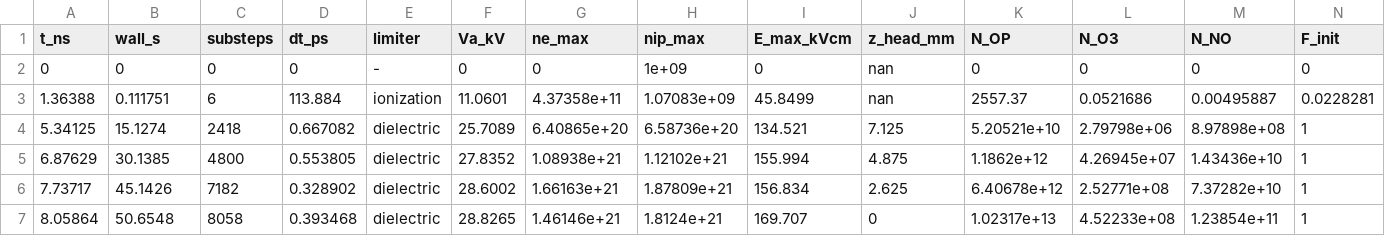
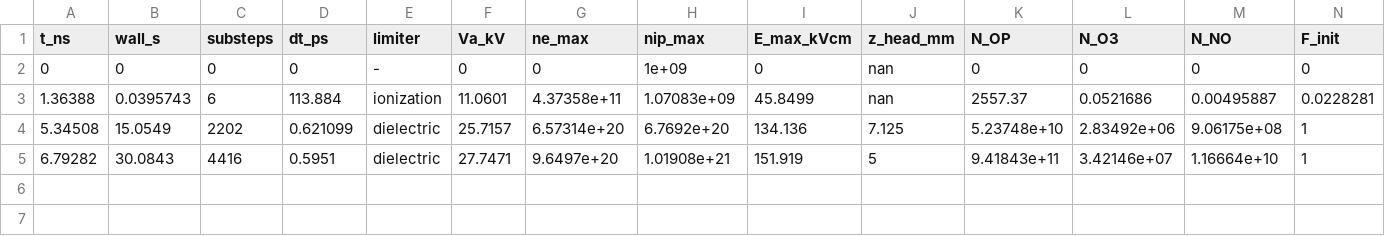
Before and after one commit to dnfl5345/needle_plane_discharge_code_opt., a CSV file: results/run_default/progress.csv, drawn as a sheet.

```diff
--- a/results/run_default/progress.csv
+++ b/results/run_default/progress.csv
@@ -2,6 +2,4 @@ t_ns,wall_s,substeps,dt_ps,limiter,Va_kV,ne_max,nip_max,E_max_kVcm,z_head_mm,N_O
 0,0,0,0,-,0,0,1e+09,0,nan,0,0,0,0
-1.36388,0.111751,6,113.884,ionization,11.0601,4.37358e+11,1.07083e+09,45.8499,nan,2557.37,0.0521686,0.00495887,0.0228281
-5.34125,15.1274,2418,0.667082,dielectric,25.7089,6.40865e+20,6.58736e+20,134.521,7.125,5.20521e+10,2.79798e+06,8.97898e+08,1
-6.87629,30.1385,4800,0.553805,dielectric,27.8352,1.08938e+21,1.12102e+21,155.994,4.875,1.1862e+12,4.26945e+07,1.43436e+10,1
-7.73717,45.1426,7182,0.328902,dielectric,28.6002,1.66163e+21,1.87809e+21,156.834,2.625,6.40678e+12,2.52771e+08,7.37282e+10,1
-8.05864,50.6548,8058,0.393468,dielectric,28.8265,1.46146e+21,1.8124e+21,169.707,0,1.02317e+13,4.52233e+08,1.23854e+11,1
+1.36388,0.0395743,6,113.884,ionization,11.0601,4.37358e+11,1.07083e+09,45.8499,nan,2557.37,0.0521686,0.00495887,0.0228281
+5.34508,15.0549,2202,0.621099,dielectric,25.7157,6.57314e+20,6.7692e+20,134.136,7.125,5.23748e+10,2.83492e+06,9.06175e+08,1
+6.79282,30.0843,4416,0.5951,dielectric,27.7471,9.6497e+20,1.01908e+21,151.919,5,9.41843e+11,3.42146e+07,1.16664e+10,1
```
Also changed, not shown: results/run_R1000/progress.csv, results/run_default_nx321/progress.csv, 14 other files.
